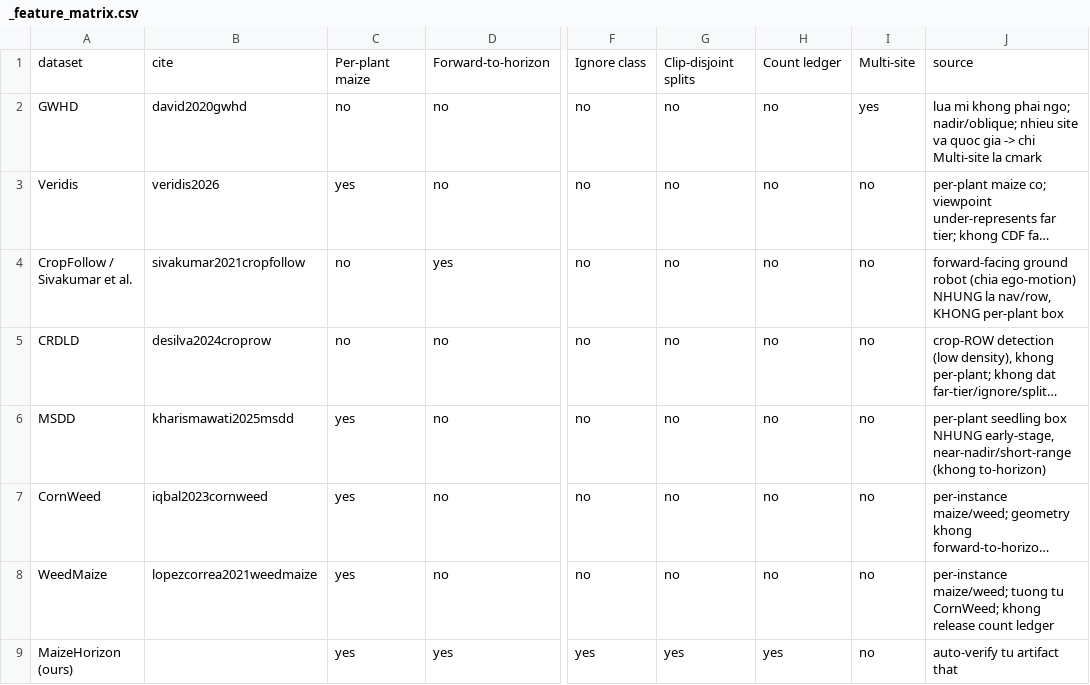
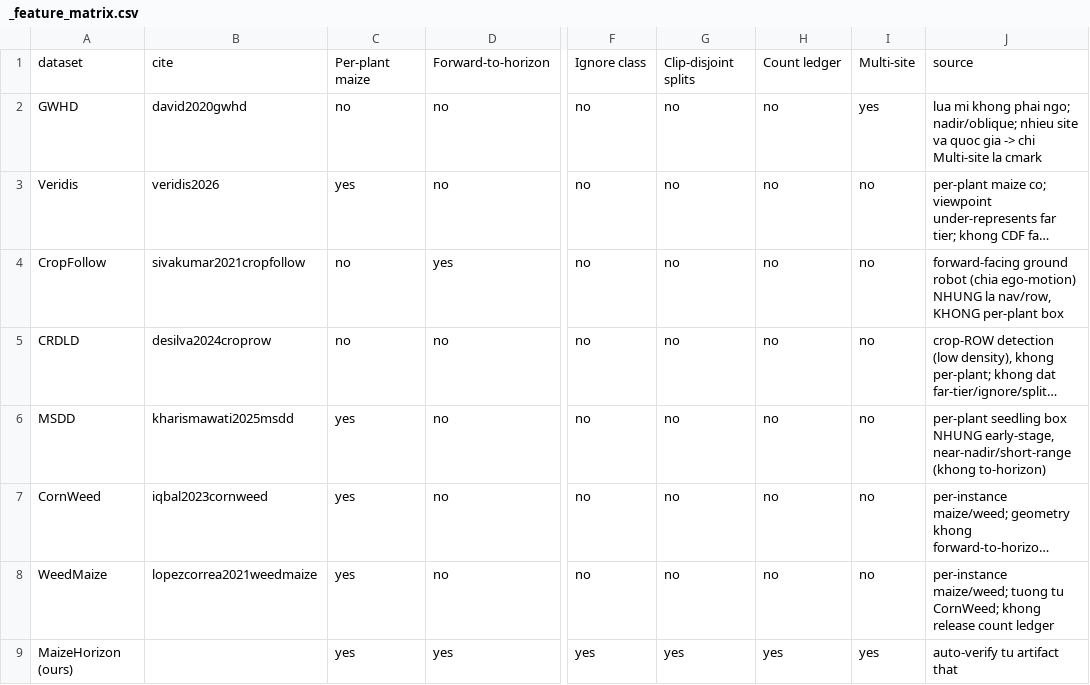
Before and after one commit to manhhv87/MaizeHorizon, a CSV file: results/_feature_matrix.csv, drawn as a sheet; only a part is shown, gaps mark what is left out; long unchanged cells end in …; the diff names each change by its address in the sheet, - before the commit and + after, or states it on an @@ line.

Commit message:
Mark MaizeHorizon as multi-site, which it now is
The feature matrix scored our own row as a cross on Multi-site, and the caption
conceded the axis to GWHD. With a second campaign 70 km away in a different
season and on a different camera, both statements were wrong, and wrong in the
direction that understates the dataset in the one table meant to compare it.

Multi-site is set from the recording campaigns rather than from the label files:
the released test split holds the first corpus only, so the artefacts alone
cannot show the second locality. The note on that cell records why.

Also drop the script filename from the generated caption; a reader cannot act on
it, and paper_selfcheck flags filenames in body text as an error.

```diff
--- a/results/_feature_matrix.csv
+++ b/results/_feature_matrix.csv
-A4: CropFollow / Sivakumar et al.
+A4: CropFollow
-I9: no
+I9: yes
```
Also changed, not shown: 2 other files.
